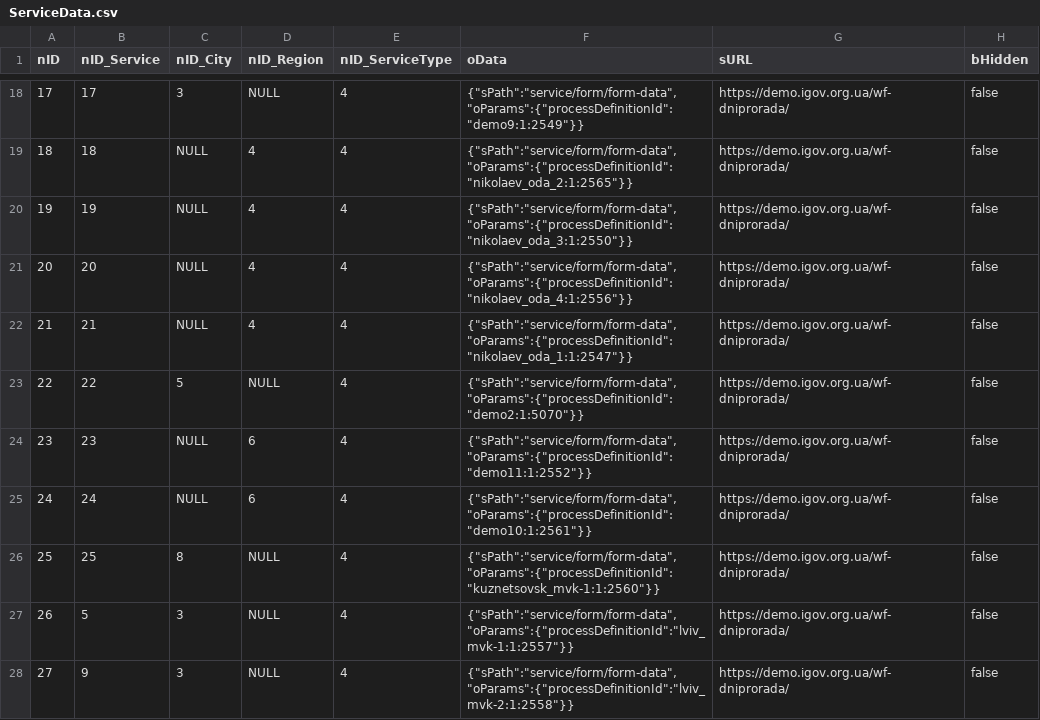
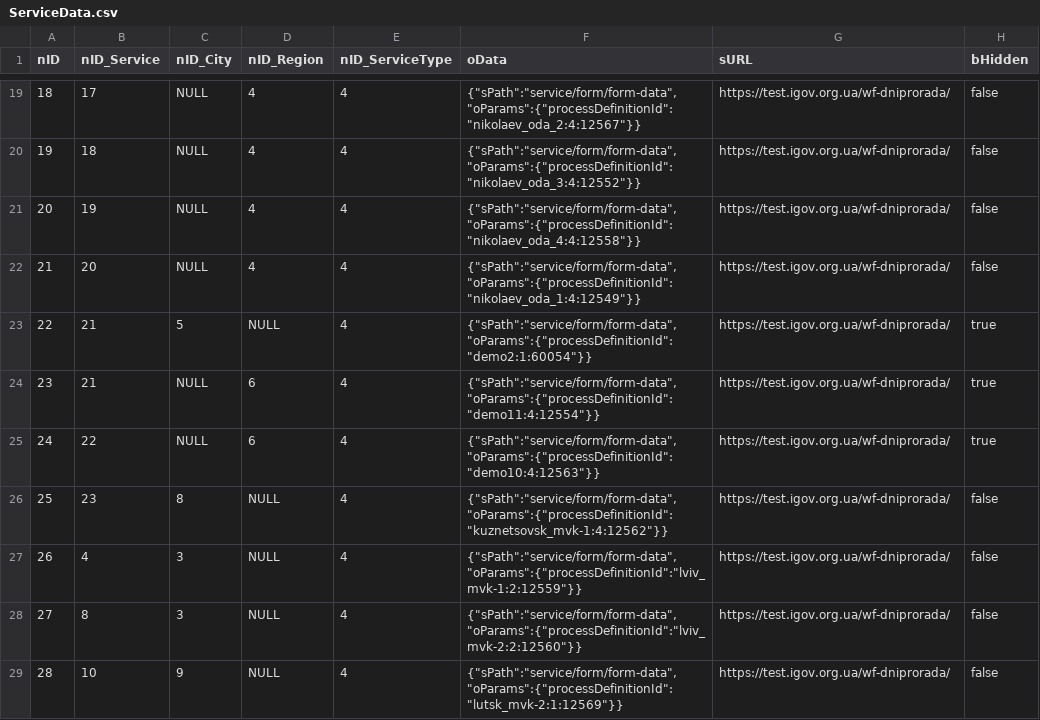
Before and after one commit to e-government-ua/_Kiev, a CSV file: wf-central/src/main/resources/data/prod/ServiceData.csv, drawn as a sheet; only a part is shown, gaps mark what is left out; removed rows and columns are numbered as before the commit, all else as after; the diff covers the shown part only; the diff names each change by its address in the sheet, - before the commit and + after, or states it on an @@ line.

```diff
--- a/wf-central/src/main/resources/data/prod/ServiceData.csv
+++ b/wf-central/src/main/resources/data/prod/ServiceData.csv
@@ column A (nID) renumbered between rows 5 and 26 @@
-C19 (nID_City): 3
+C19 (nID_City): NULL
-D19 (nID_Region): NULL
+D19 (nID_Region): 4
-F19 (oData): {"sPath":"service/form/form-data","oParams":{"processDefinitionId":"demo9:1:2549"}}
+F19 (oData): {"sPath":"service/form/form-data","oParams":{"processDefinitionId":"nikolaev_oda_2:4:12567"}}
-G19:G22 (sURL): https://demo.igov.org.ua/wf-dniprorada/
+G19:G22 (sURL): https://test.igov.org.ua/wf-dniprorada/
-F20 (oData): {"sPath":"service/form/form-data","oParams":{"processDefinitionId":"nikolaev_oda_2:1:2565"}}
+F20 (oData): {"sPath":"service/form/form-data","oParams":{"processDefinitionId":"nikolaev_oda_3:4:12552"}}
-F21 (oData): {"sPath":"service/form/form-data","oParams":{"processDefinitionId":"nikolaev_oda_3:1:2550"}}
+F21 (oData): {"sPath":"service/form/form-data","oParams":{"processDefinitionId":"nikolaev_oda_4:4:12558"}}
-F22 (oData): {"sPath":"service/form/form-data","oParams":{"processDefinitionId":"nikolaev_oda_4:1:2556"}}
+F22 (oData): {"sPath":"service/form/form-data","oParams":{"processDefinitionId":"nikolaev_oda_1:4:12549"}}
+row 23: 22 | 21 | 5 | NULL | 4 | {"sPath":"service/form/form-data","oParams":{"processDefinitionId":"demo2:1:60054"}} | https://test.igov.org.ua/wf-dniprorada/ | true
-D24 (nID_Region): 4
+D24 (nID_Region): 6
-F24 (oData): {"sPath":"service/form/form-data","oParams":{"processDefinitionId":"nikolaev_oda_1:1:2547"}}
+F24 (oData): {"sPath":"service/form/form-data","oParams":{"processDefinitionId":"demo11:4:12554"}}
-G24:G26 (sURL): https://demo.igov.org.ua/wf-dniprorada/
+G24:G26 (sURL): https://test.igov.org.ua/wf-dniprorada/
-H24:H25 (bHidden): false
+H24:H25 (bHidden): true
-C25 (nID_City): 5
+C25 (nID_City): NULL
-D25 (nID_Region): NULL
+D25 (nID_Region): 6
-F25 (oData): {"sPath":"service/form/form-data","oParams":{"processDefinitionId":"demo2:1:5070"}}
+F25 (oData): {"sPath":"service/form/form-data","oParams":{"processDefinitionId":"demo10:4:12563"}}
-C26 (nID_City): NULL
+C26 (nID_City): 8
-D26 (nID_Region): 6
+D26 (nID_Region): NULL
-F26 (oData): {"sPath":"service/form/form-data","oParams":{"processDefinitionId":"demo11:1:2552"}}
+F26 (oData): {"sPath":"service/form/form-data","oParams":{"processDefinitionId":"kuznetsovsk_mvk-1:4:12562"}}
-row 25: 24 | 24 | NULL | 6 | 4 | {"sPath":"service/form/form-data","oParams":{"processDefinitionId":"demo10:1:2561"}} | https://demo.igov.org.ua/wf-dniprorada/ | false
-row 26: 25 | 25 | 8 | NULL | 4 | {"sPath":"service/form/form-data","oParams":{"processDefinitionId":"kuznetsovsk_mvk-1:1:2560"}} | https://demo.igov.org.ua/wf-dniprorada/ | false
-B27 (nID_Service): 5
+B27 (nID_Service): 4
-F27 (oData): {"sPath":"service/form/form-data","oParams":{"processDefinitionId":"lviv_mvk-1:1:2557"}}
+F27 (oData): {"sPath":"service/form/form-data","oParams":{"processDefinitionId":"lviv_mvk-1:2:12559"}}
-G27:G28 (sURL): https://demo.igov.org.ua/wf-dniprorada/
+G27:G28 (sURL): https://test.igov.org.ua/wf-dniprorada/
-B28 (nID_Service): 9
+B28 (nID_Service): 8
-F28 (oData): {"sPath":"service/form/form-data","oParams":{"processDefinitionId":"lviv_mvk-2:1:2558"}}
+F28 (oData): {"sPath":"service/form/form-data","oParams":{"processDefinitionId":"lviv_mvk-2:2:12560"}}
+row 29: 28 | 10 | 9 | NULL | 4 | {"sPath":"service/form/form-data","oParams":{"processDefinitionId":"lutsk_mvk-2:1:12569"}} | https://test.igov.org.ua/wf-dniprorada/ | false
```
Also changed, not shown: 1 added row and 48 edited cells elsewhere in this file, 2 other files.
